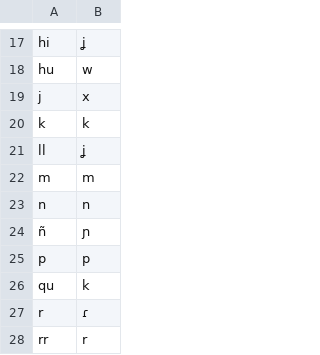
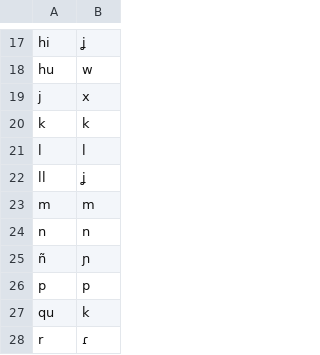
Before and after one commit to dmort27/epitran, a CSV file: epitran/data/spa-Latn.csv, drawn as a sheet; only a part is shown, gaps mark what is left out; the shorter side is filled out with more unchanged rows.

Commit message:
Edited spa-Latn.csv

```diff
--- a/epitran/data/spa-Latn.csv
+++ b/epitran/data/spa-Latn.csv
@@ -20,2 +20,3 @@ j,x
 k,k
+l,l
 ll,ʝ
```
